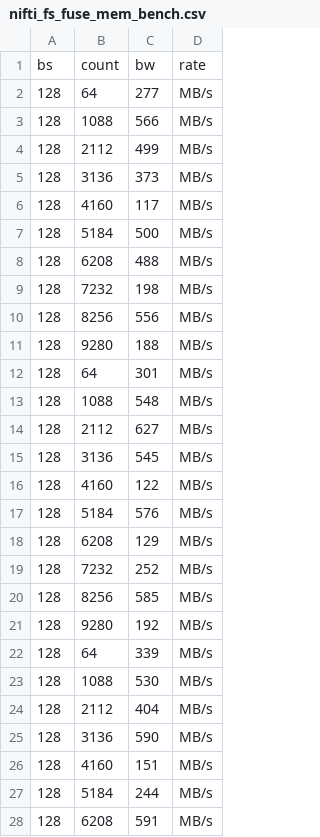
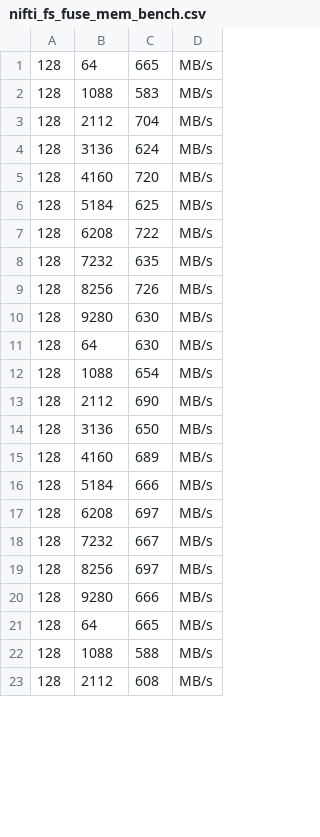
Before and after one commit to ValHayot/bigdatatools, a CSV file: benchmarks/linear/nifti_fs_fuse_mem_bench.csv, drawn as a sheet; only a part is shown; the shorter side is filled out with more unchanged rows; the diff covers the shown part only.

```diff
--- a/benchmarks/linear/nifti_fs_fuse_mem_bench.csv
+++ b/benchmarks/linear/nifti_fs_fuse_mem_bench.csv
@@ -1,28 +1,22 @@
-bs,count,bw,rate
-128,64,277,MB/s
-128,1088,566,MB/s
-128,2112,499,MB/s
-128,3136,373,MB/s
-128,4160,117,MB/s
-128,5184,500,MB/s
-128,6208,488,MB/s
-128,7232,198,MB/s
-128,8256,556,MB/s
-128,9280,188,MB/s
-128,64,301,MB/s
-128,1088,548,MB/s
-128,2112,627,MB/s
-128,3136,545,MB/s
-128,4160,122,MB/s
-128,5184,576,MB/s
-128,6208,129,MB/s
-128,7232,252,MB/s
-128,8256,585,MB/s
-128,9280,192,MB/s
-128,64,339,MB/s
-128,1088,530,MB/s
-128,2112,404,MB/s
-128,3136,590,MB/s
-128,4160,151,MB/s
-128,5184,244,MB/s
-128,6208,591,MB/s
+128,64,665,MB/s
+128,1088,583,MB/s
+128,2112,704,MB/s
+128,3136,624,MB/s
+128,4160,720,MB/s
+128,5184,625,MB/s
+128,6208,722,MB/s
+128,7232,635,MB/s
+128,8256,726,MB/s
+128,9280,630,MB/s
+128,64,630,MB/s
+128,1088,654,MB/s
+128,2112,690,MB/s
+128,3136,650,MB/s
+128,4160,689,MB/s
+128,5184,666,MB/s
+128,6208,697,MB/s
+128,7232,667,MB/s
+128,8256,697,MB/s
+128,9280,666,MB/s
+128,64,665,MB/s
+128,1088,588,MB/s
```
Also changed, not shown: 25 removed rows and 27 edited cells elsewhere in this file, benchmarks/linear/nifti_fs_fuse_ssd_bench.csv, benchmarks/linear/nifti_fs_native_mem_bench.csv, 2 other files.
